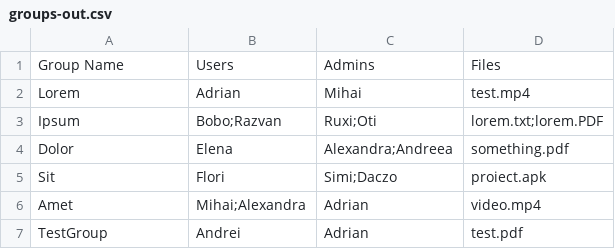
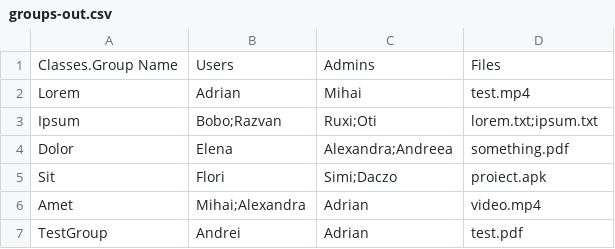
Before and after one commit to ThisNameWasTaken/pao, a CSV file: groups-out.csv, drawn as a sheet.

```diff
--- a/groups-out.csv
+++ b/groups-out.csv
@@ -1,4 +1,4 @@
-Group Name,Users,Admins,Files
+Classes.Group Name,Users,Admins,Files
 Lorem,Adrian,Mihai,test.mp4
-Ipsum,Bobo;Razvan,Ruxi;Oti,lorem.txt;lorem.PDF
+Ipsum,Bobo;Razvan,Ruxi;Oti,lorem.txt;ipsum.txt
 Dolor,Elena,Alexandra;Andreea,something.pdf
```
Also changed, not shown: groups-in.csv, 1 other file.
